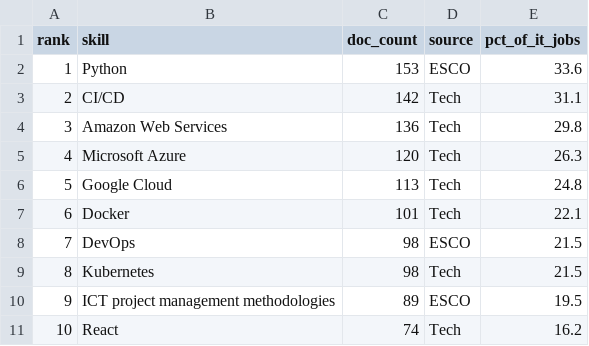
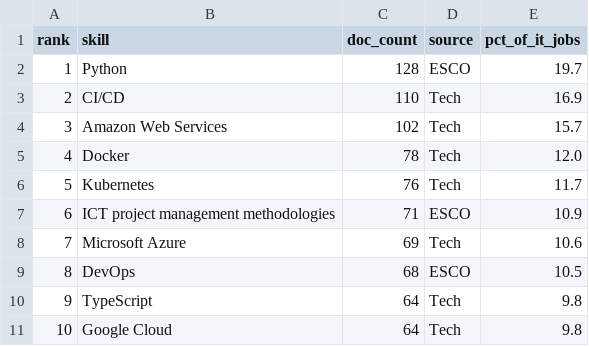
Before and after one commit to lianaaghamalyaan/thesis_project, a CSV file: data/processed/esco/skill_frequency_overall.csv, drawn as a sheet; only a part is shown; the diff covers the shown part only.

```diff
--- a/data/processed/esco/skill_frequency_overall.csv
+++ b/data/processed/esco/skill_frequency_overall.csv
@@ -1,11 +1,11 @@
 rank,skill,doc_count,source,pct_of_it_jobs
-1,Python,153,ESCO,33.6
-2,CI/CD,142,Tech,31.1
-3,Amazon Web Services,136,Tech,29.8
-4,Microsoft Azure,120,Tech,26.3
-5,Google Cloud,113,Tech,24.8
-6,Docker,101,Tech,22.1
-7,DevOps,98,ESCO,21.5
-8,Kubernetes,98,Tech,21.5
-9,ICT project management methodologies,89,ESCO,19.5
-10,React,74,Tech,16.2
+1,Python,128,ESCO,19.7
+2,CI/CD,110,Tech,16.9
+3,Amazon Web Services,102,Tech,15.7
+4,Docker,78,Tech,12.0
+5,Kubernetes,76,Tech,11.7
+6,ICT project management methodologies,71,ESCO,10.9
+7,Microsoft Azure,69,Tech,10.6
+8,DevOps,68,ESCO,10.5
+9,TypeScript,64,Tech,9.8
+10,Google Cloud,64,Tech,9.8
```
Also changed, not shown: 157 edited cells elsewhere in this file, 2 other files.
